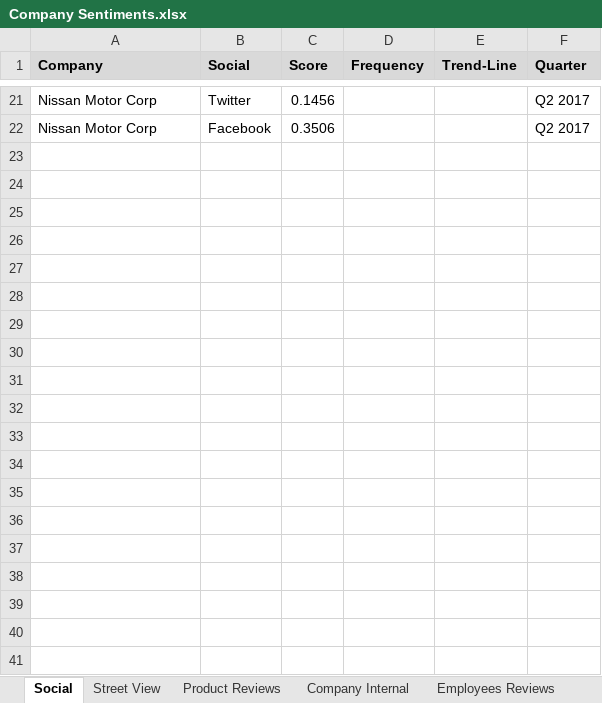
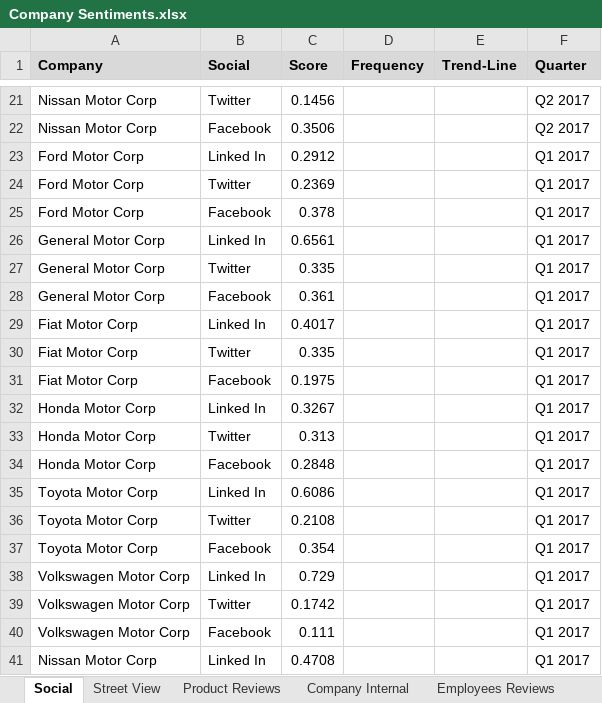
Before and after one commit to rshahabadi1987/senantech, an Excel workbook: Company Sentiments.xlsx, sheet Social, drawn as a sheet; only a part is shown, gaps mark what is left out; values as stored, in another font and other column widths than the file's, no borders; the diff covers the shown part only; the diff names each change by its address in the sheet, - before the commit and + after, or states it on an @@ line.

```diff
--- a/Company Sentiments.xlsx (sheet Social)
+++ b/Company Sentiments.xlsx (sheet Social)
+row 23: Ford Motor Corp | Linked In | 0.2912 |  |  | Q1 2017
+row 24: Ford Motor Corp | Twitter | 0.2369 |  |  | Q1 2017
+row 25: Ford Motor Corp | Facebook | 0.378 |  |  | Q1 2017
+row 26: General Motor Corp | Linked In | 0.6561 |  |  | Q1 2017
+row 27: General Motor Corp | Twitter | 0.335 |  |  | Q1 2017
+row 28: General Motor Corp | Facebook | 0.361 |  |  | Q1 2017
+row 29: Fiat Motor Corp | Linked In | 0.4017 |  |  | Q1 2017
+row 30: Fiat Motor Corp | Twitter | 0.335 |  |  | Q1 2017
+row 31: Fiat Motor Corp | Facebook | 0.1975 |  |  | Q1 2017
+row 32: Honda Motor Corp | Linked In | 0.3267 |  |  | Q1 2017
+row 33: Honda Motor Corp | Twitter | 0.313 |  |  | Q1 2017
+row 34: Honda Motor Corp | Facebook | 0.2848 |  |  | Q1 2017
+row 35: Toyota Motor Corp | Linked In | 0.6086 |  |  | Q1 2017
+row 36: Toyota Motor Corp | Twitter | 0.2108 |  |  | Q1 2017
+row 37: Toyota Motor Corp | Facebook | 0.354 |  |  | Q1 2017
+row 38: Volkswagen Motor Corp | Linked In | 0.729 |  |  | Q1 2017
+row 39: Volkswagen Motor Corp | Twitter | 0.1742 |  |  | Q1 2017
+row 40: Volkswagen Motor Corp | Facebook | 0.111 |  |  | Q1 2017
+row 41: Nissan Motor Corp | Linked In | 0.4708 |  |  | Q1 2017
```
Also changed, not shown: 44 added rows elsewhere in this sheet, sheet Employees Reviews.
